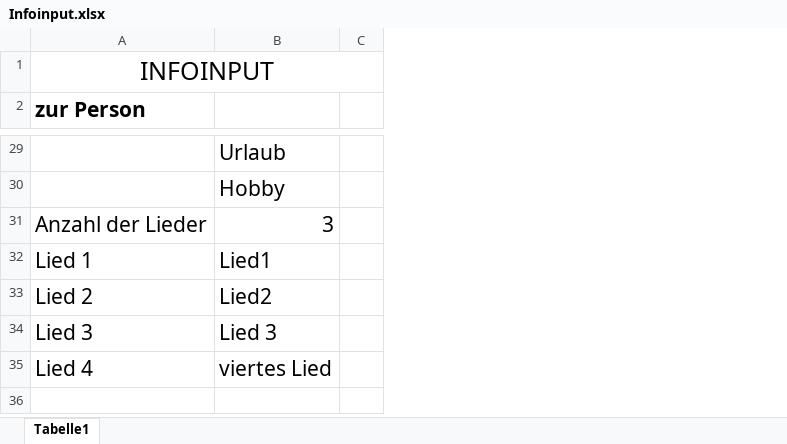
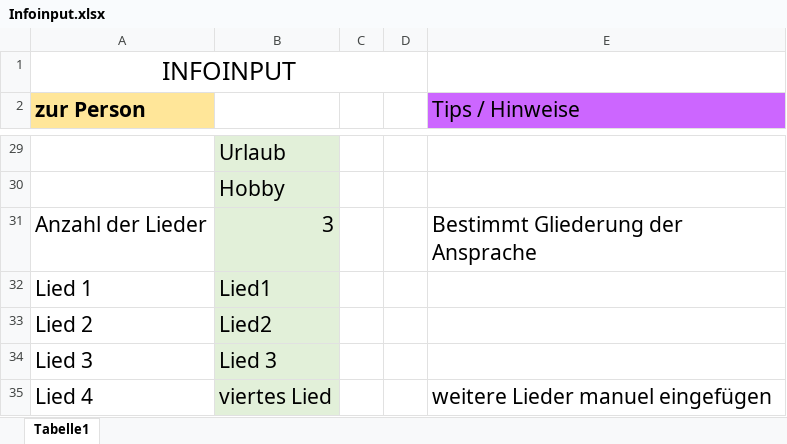
Before and after one commit to Nairyd/Aaron, an Excel workbook: Infoinput.xlsx, sheet Tabelle1, drawn as a sheet; only a part is shown, gaps mark what is left out; values as stored, in another font and other column widths than the file's, no borders; removed rows and columns are numbered as before the commit, all else as after; the diff covers the shown part only; the diff names each change by its address in the sheet, - before the commit and + after, or states it on an @@ line.

```diff
--- a/Infoinput.xlsx (sheet Tabelle1)
+++ b/Infoinput.xlsx (sheet Tabelle1)
-column C, empty
+column C, empty
+column D, empty
+column E (Tips / Hinweise), rows 31-35: Bestimmt Gliederung der Ansprache |  |  |  | weitere Lieder manuel eingefügen
-A2 fill: none
+A2 fill: #FFE699
-B29:B35 fill: none
+B29:B35 fill: #E2F0D9
```
Also changed, not shown: 15 edited cells, cell formats and merged cells elsewhere in this sheet, 6 other files.
